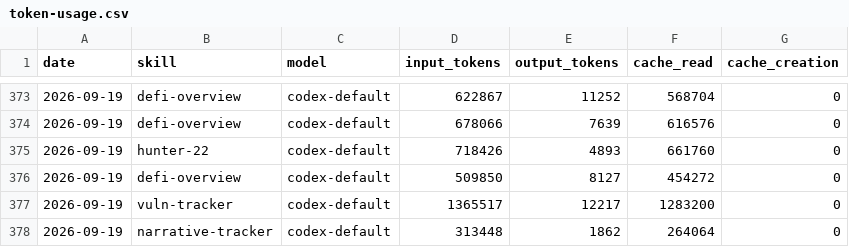
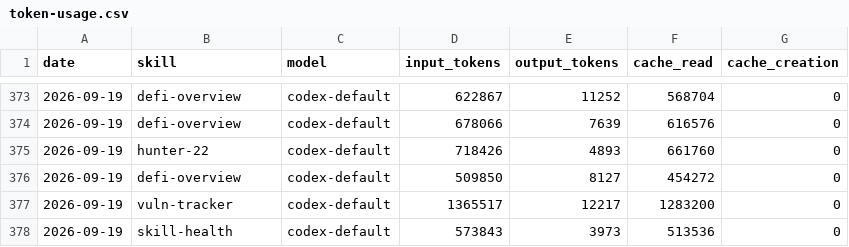
Before and after one commit to Svector-anu/svectors-lab, a CSV file: memory/token-usage.csv, drawn as a sheet; only a part is shown, gaps mark what is left out.

Commit message:
chore(skill-health): auto-commit 2026-09-19

```diff
--- a/memory/token-usage.csv
+++ b/memory/token-usage.csv
@@ -377,2 +377,2 @@ date,skill,model,input_tokens,output_tokens,cache_read,cache_creation
 2026-09-19,vuln-tracker,codex-default,1365517,12217,1283200,0
-2026-09-19,narrative-tracker,codex-default,313448,1862,264064,0
+2026-09-19,skill-health,codex-default,573843,3973,513536,0
```
Also changed, not shown: 4 other files.
